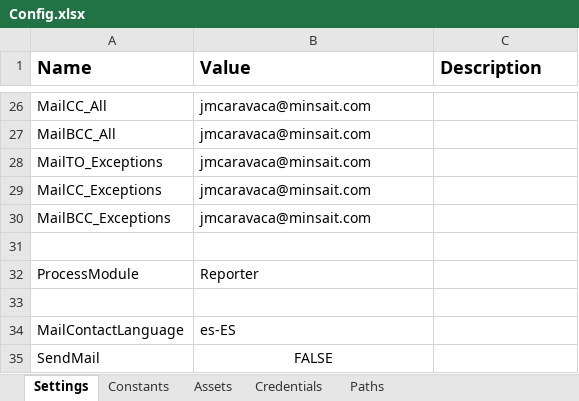
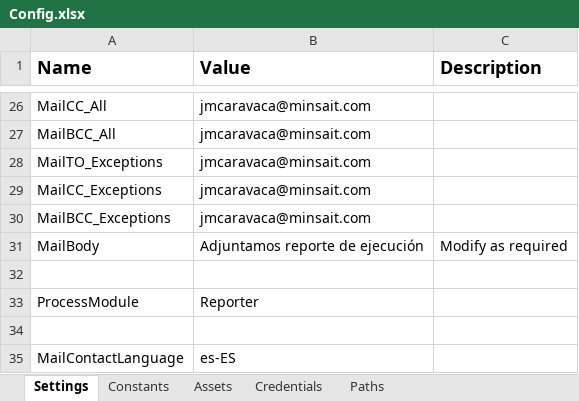
Before and after one commit to jmcaravaca/ExtendedREFramework_Reporter, an Excel workbook: Data/Config.xlsx, sheet Settings, drawn as a sheet; only a part is shown, gaps mark what is left out; the shorter side is filled out with more unchanged rows; values as stored, in another font and other column widths than the file's, no borders; the diff names each change by its address in the sheet, - before the commit and + after, or states it on an @@ line.

Commit message:
Quitado continueonerror, añadido MailBody en config

```diff
--- a/Data/Config.xlsx (sheet Settings)
+++ b/Data/Config.xlsx (sheet Settings)
+row 31: MailBody | Adjuntamos reporte de ejecución | Modify as required
```
Also changed, not shown: 2 other files.
